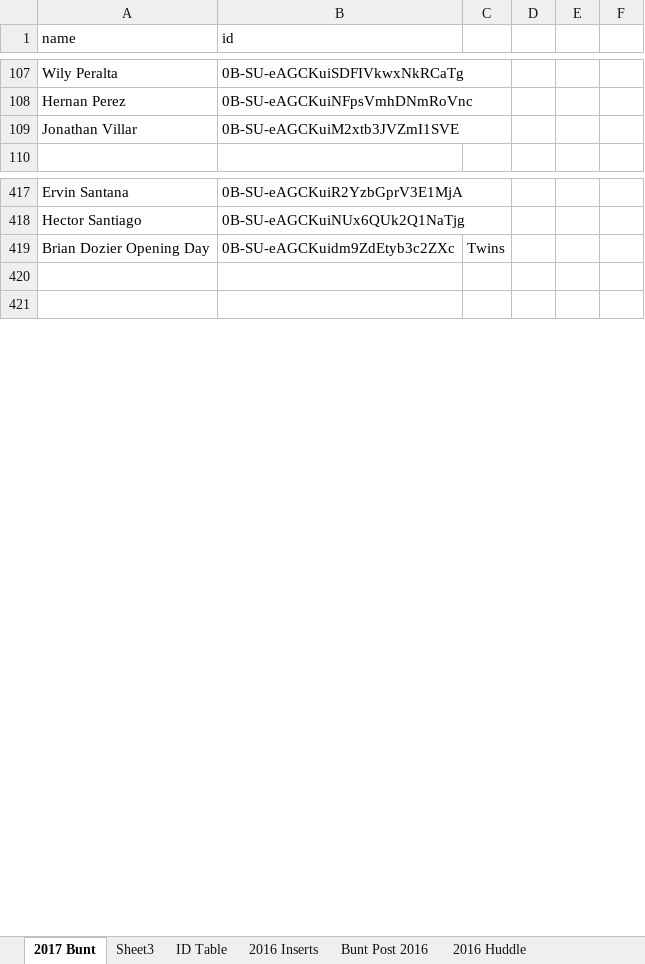
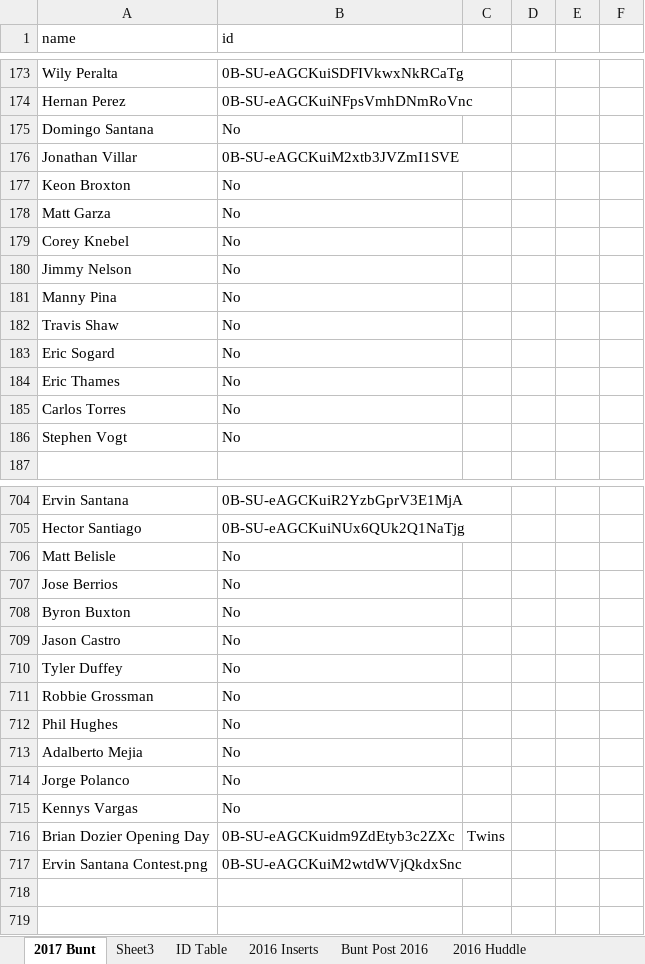
Before and after one commit to Wolfbane50/myApp, an Excel workbook: buntseries2.xlsx, sheet 2017 Bunt, drawn as a sheet; only a part is shown, gaps mark what is left out; values as stored, in another font and other column widths than the file's, no borders; conditional formats not drawn; the diff covers the shown part only; the diff names each change by its address in the sheet, - before the commit and + after, or states it on an @@ line.

```diff
--- a/buntseries2.xlsx (sheet 2017 Bunt)
+++ b/buntseries2.xlsx (sheet 2017 Bunt)
+row 175: Domingo Santana | No
+row 177: Keon Broxton | No
+row 178: Matt Garza | No
+row 179: Corey Knebel | No
+row 180: Jimmy Nelson | No
+row 181: Manny Pina | No
+row 182: Travis Shaw | No
+row 183: Eric Sogard | No
+row 184: Eric Thames | No
+row 185: Carlos Torres | No
+row 186: Stephen Vogt | No
+row 706: Matt Belisle | No
+row 707: Jose Berrios | No
+row 708: Byron Buxton | No
+row 709: Jason Castro | No
+row 710: Tyler Duffey | No
+row 711: Robbie Grossman | No
+row 712: Phil Hughes | No
+row 713: Adalberto Mejia | No
+row 714: Jorge Polanco | No
+row 715: Kennys Vargas | No
+row 717: Ervin Santana Contest.png | 0B-SU-eAGCKuiM2wtdWVjQkdxSnc
```
Also changed, not shown: 332 added rows, 1 removed row, 24 moved rows and 4 edited cells elsewhere in this sheet, sheet Sheet3, 2 other files.
